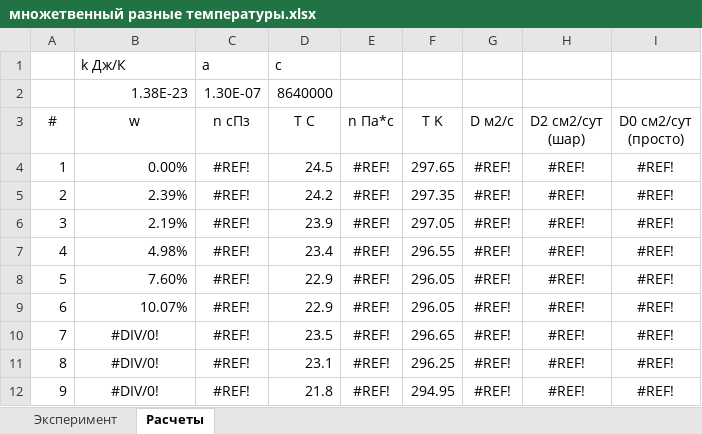
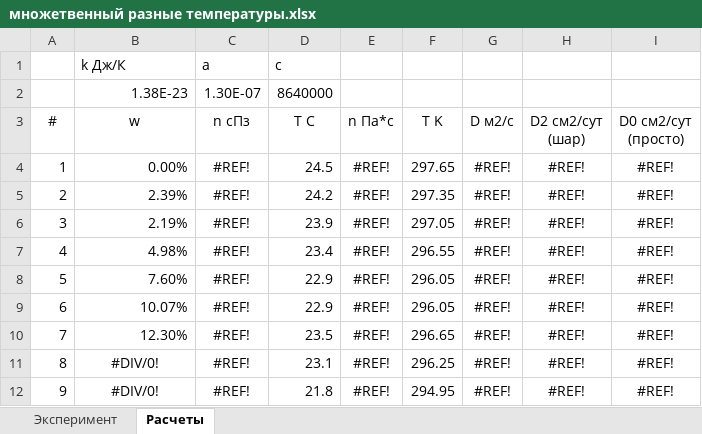
Before and after one commit to EnglishBeach/Diplom-work, an Excel workbook: Эксперименты/множетвенный разные температуры.xlsx, sheet Расчеты, drawn as a sheet; values as stored, in another font and other column widths than the file's, no borders; charts and pictures and table styles not drawn; the diff names each change by its address in the sheet, - before the commit and + after, or states it on an @@ line.

```diff
--- a/Эксперименты/множетвенный разные температуры.xlsx (sheet Расчеты)
+++ b/Эксперименты/множетвенный разные температуры.xlsx (sheet Расчеты)
-B10 (w): #DIV/0!
+B10 (w): 12.30%
-B10 alignment: center
+B10 alignment: right
```
Also changed, not shown: sheet Эксперимент, charts or pictures.
